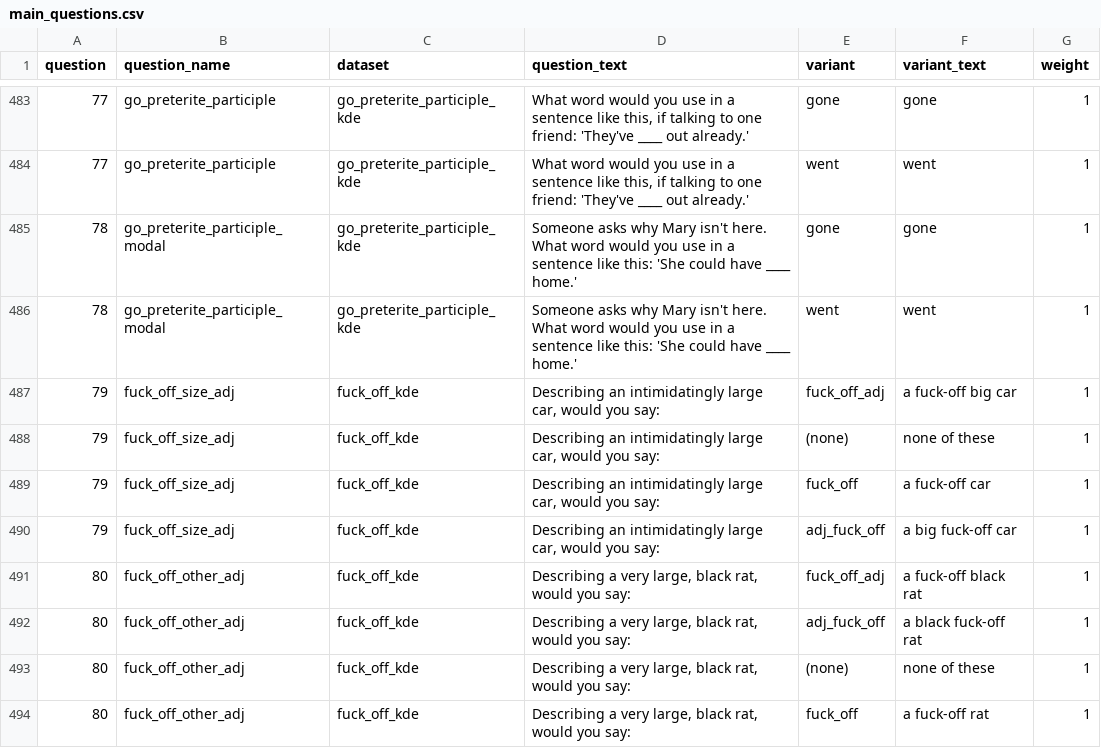
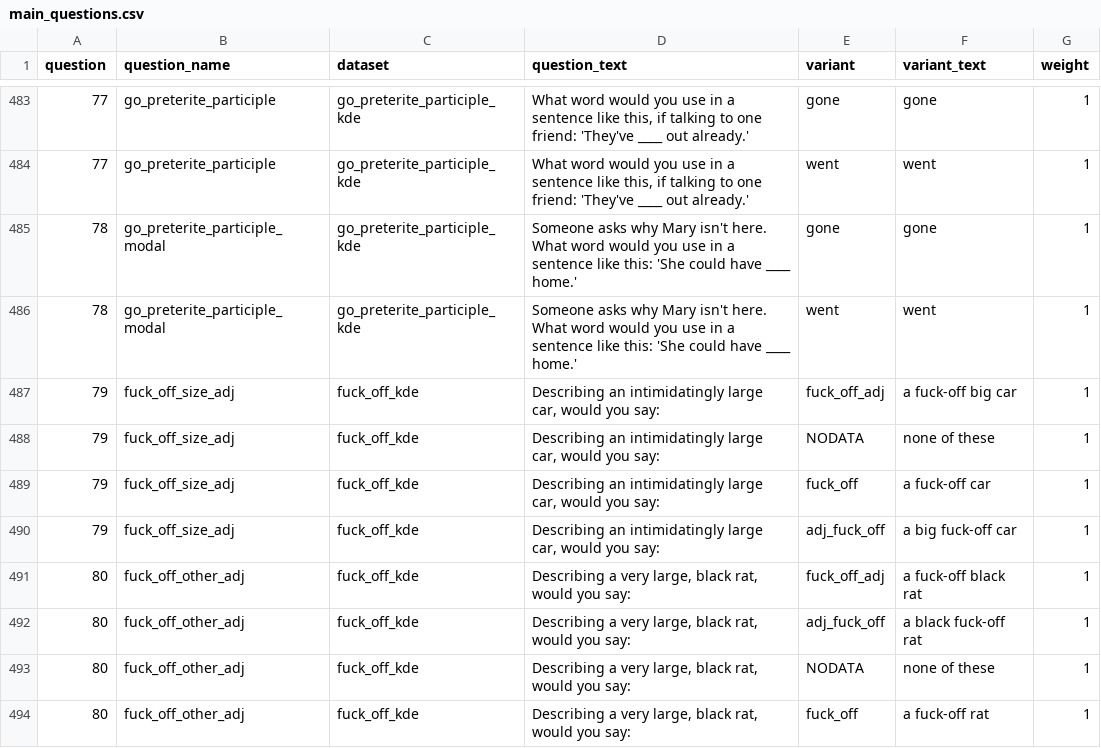
Before and after one commit to deepthigopal/public_datasets, a CSV file: en/app/questionnaire/main_questions.csv, drawn as a sheet; only a part is shown, gaps mark what is left out; the diff covers the shown part only.

```diff
--- a/en/app/questionnaire/main_questions.csv
+++ b/en/app/questionnaire/main_questions.csv
@@ -487,3 +487,3 @@
 79,"fuck_off_size_adj","fuck_off_kde","Describing an intimidatingly large car, would you say:","fuck_off_adj","a fuck-off big car",1
-79,"fuck_off_size_adj","fuck_off_kde","Describing an intimidatingly large car, would you say:","(none)","none of these",1
+79,"fuck_off_size_adj","fuck_off_kde","Describing an intimidatingly large car, would you say:","NODATA","none of these",1
 79,"fuck_off_size_adj","fuck_off_kde","Describing an intimidatingly large car, would you say:","fuck_off","a fuck-off car",1
@@ -492,3 +492,3 @@
 80,"fuck_off_other_adj","fuck_off_kde","Describing a very large, black rat, would you say:","adj_fuck_off","a black fuck-off rat",1
-80,"fuck_off_other_adj","fuck_off_kde","Describing a very large, black rat, would you say:","(none)","none of these",1
+80,"fuck_off_other_adj","fuck_off_kde","Describing a very large, black rat, would you say:","NODATA","none of these",1
 80,"fuck_off_other_adj","fuck_off_kde","Describing a very large, black rat, would you say:","fuck_off","a fuck-off rat",1
```
Also changed, not shown: 25 edited cells elsewhere in this file.
